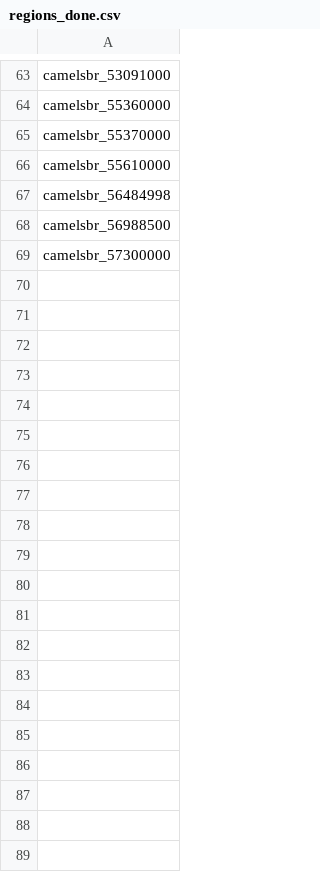
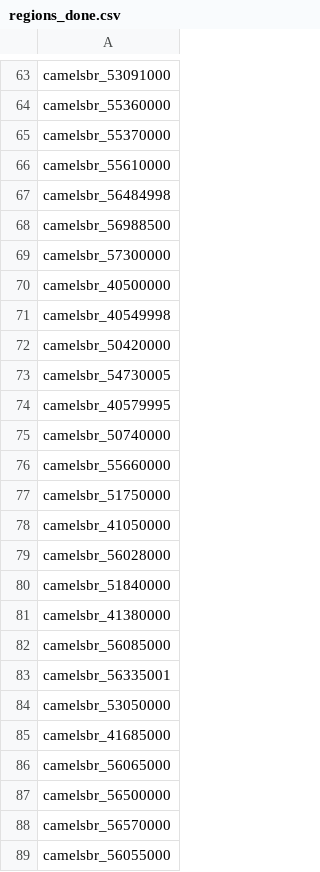
Before and after one commit to eWaterCycle/CCI-analysis-seamless, a CSV file: climatechangeimpact/done/brazil/regions_done.csv, drawn as a sheet; only a part is shown, gaps mark what is left out; the diff covers the shown part only; the diff names each change by its address in the sheet, - before the commit and + after, or states it on an @@ line.

```diff
--- a/climatechangeimpact/done/brazil/regions_done.csv
+++ b/climatechangeimpact/done/brazil/regions_done.csv
+row 70: camelsbr_40500000
+row 71: camelsbr_40549998
+row 72: camelsbr_50420000
+row 73: camelsbr_54730005
+row 74: camelsbr_40579995
+row 75: camelsbr_50740000
+row 76: camelsbr_55660000
+row 77: camelsbr_51750000
+row 78: camelsbr_41050000
+row 79: camelsbr_56028000
+row 80: camelsbr_51840000
+row 81: camelsbr_41380000
+row 82: camelsbr_56085000
+row 83: camelsbr_56335001
+row 84: camelsbr_53050000
+row 85: camelsbr_41685000
+row 86: camelsbr_56065000
+row 87: camelsbr_56500000
+row 88: camelsbr_56570000
+row 89: camelsbr_56055000
```
Also changed, not shown: 92 added rows elsewhere in this file, climatechangeimpact/done/austria/regions_done.csv, climatechangeimpact/done/canada/regions_done.csv, 11 other files.
